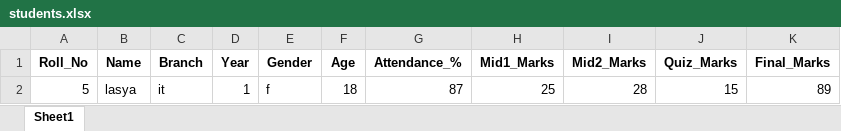
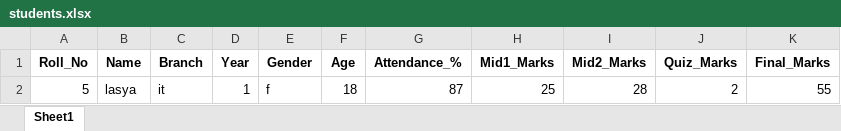
Before and after one commit to lasyapriyaputti/Student_Management_System, an Excel workbook: data/students.xlsx, sheet Sheet1, drawn as a sheet; values as stored, in another font and other column widths than the file's, no borders; the diff names each change by its address in the sheet, - before the commit and + after, or states it on an @@ line.

Commit message:
Update_Student_details fundtion is added

```diff
--- a/data/students.xlsx (sheet Sheet1)
+++ b/data/students.xlsx (sheet Sheet1)
-J2 (Quiz_Marks): 15
+J2 (Quiz_Marks): 2
-K2 (Final_Marks): 89
+K2 (Final_Marks): 55
```
Also changed, not shown: 3 other files.
